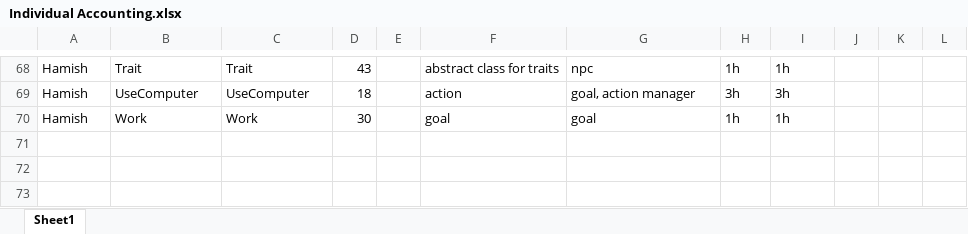
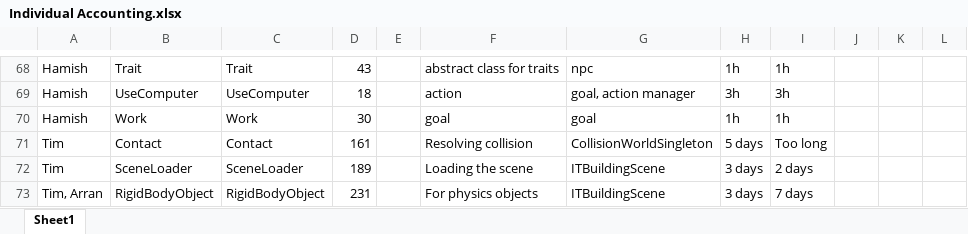
Before and after one commit to HATtrick-games/ICT312, an Excel workbook: documentation/Individual Accounting.xlsx, sheet Sheet1, drawn as a sheet; only a part is shown, gaps mark what is left out; values as stored, in another font and other column widths than the file's, no borders; the diff names each change by its address in the sheet, - before the commit and + after, or states it on an @@ line.

Commit message:
Individual accounting updated.

```diff
--- a/documentation/Individual Accounting.xlsx (sheet Sheet1)
+++ b/documentation/Individual Accounting.xlsx (sheet Sheet1)
+row 71: Tim | Contact | Contact | 161 |  | Resolving collision | CollisionWorldSingleton | 5 days | Too long
+row 72: Tim | SceneLoader | SceneLoader | 189 |  | Loading the scene | ITBuildingScene | 3 days | 2 days
+row 73: Tim, Arran | RigidBodyObject | RigidBodyObject | 231 |  | For physics objects | ITBuildingScene | 3 days | 7 days
```
